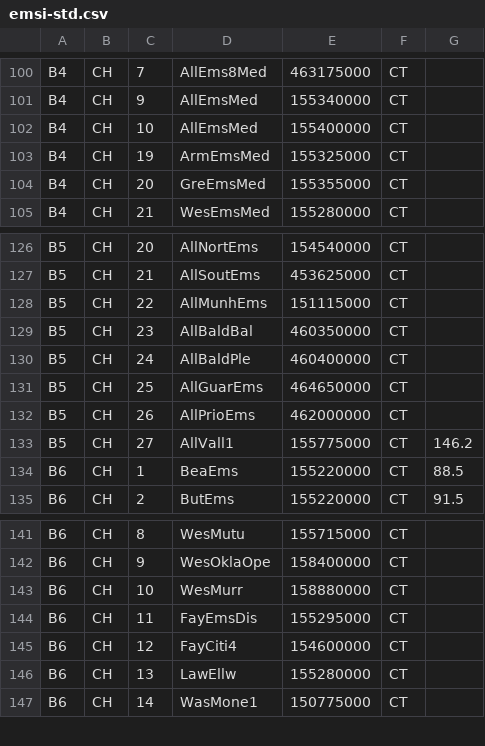
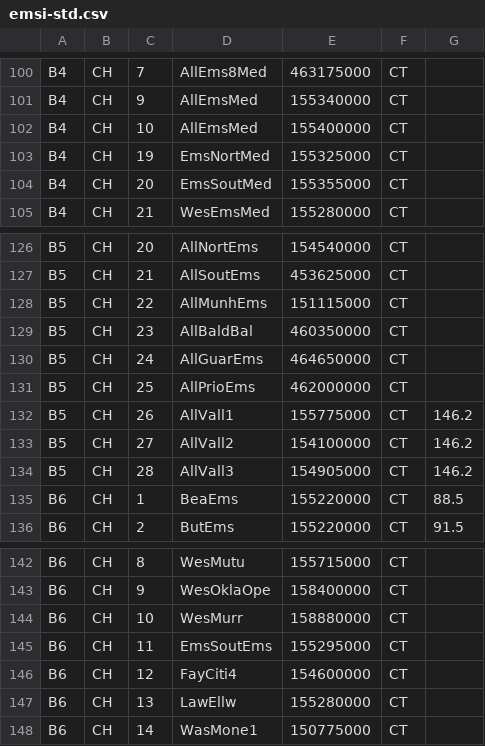
Before and after one commit to KevinAndrewLipscomb/radio, a CSV file: emsi-std.csv, drawn as a sheet; only a part is shown, gaps mark what is left out.

```diff
--- a/emsi-std.csv
+++ b/emsi-std.csv
@@ -102,4 +102,4 @@ B4,CH,9,"AllEmsMed",155340000,CT,
 B4,CH,10,"AllEmsMed",155400000,CT,
-B4,CH,19,"ArmEmsMed",155325000,CT,
-B4,CH,20,"GreEmsMed",155355000,CT,
+B4,CH,19,"EmsNortMed",155325000,CT,
+B4,CH,20,"EmsSoutMed",155355000,CT,
 B4,CH,21,"WesEmsMed",155280000,CT,
@@ -129,6 +129,7 @@ B5,CH,22,"AllMunhEms",151115000,CT,
 B5,CH,23,"AllBaldBal",460350000,CT,
-B5,CH,24,"AllBaldPle",460400000,CT,
-B5,CH,25,"AllGuarEms",464650000,CT,
-B5,CH,26,"AllPrioEms",462000000,CT,
-B5,CH,27,"AllVall1",155775000,CT,146.2
+B5,CH,24,"AllGuarEms",464650000,CT,
+B5,CH,25,"AllPrioEms",462000000,CT,
+B5,CH,26,"AllVall1",155775000,CT,146.2
+B5,CH,27,"AllVall2",154100000,CT,146.2
+B5,CH,28,"AllVall3",154905000,CT,146.2
 B6,CH,1,"BeaEms",155220000,CT,88.5
@@ -143,3 +144,3 @@ B6,CH,9,"WesOklaOpe",158400000,CT,
 B6,CH,10,"WesMurr",158880000,CT,
-B6,CH,11,"FayEmsDis",155295000,CT,
+B6,CH,11,"EmsSoutEms",155295000,CT,
 B6,CH,12,"FayCiti4",154600000,CT,
```
Also changed, not shown: 1 other file.
